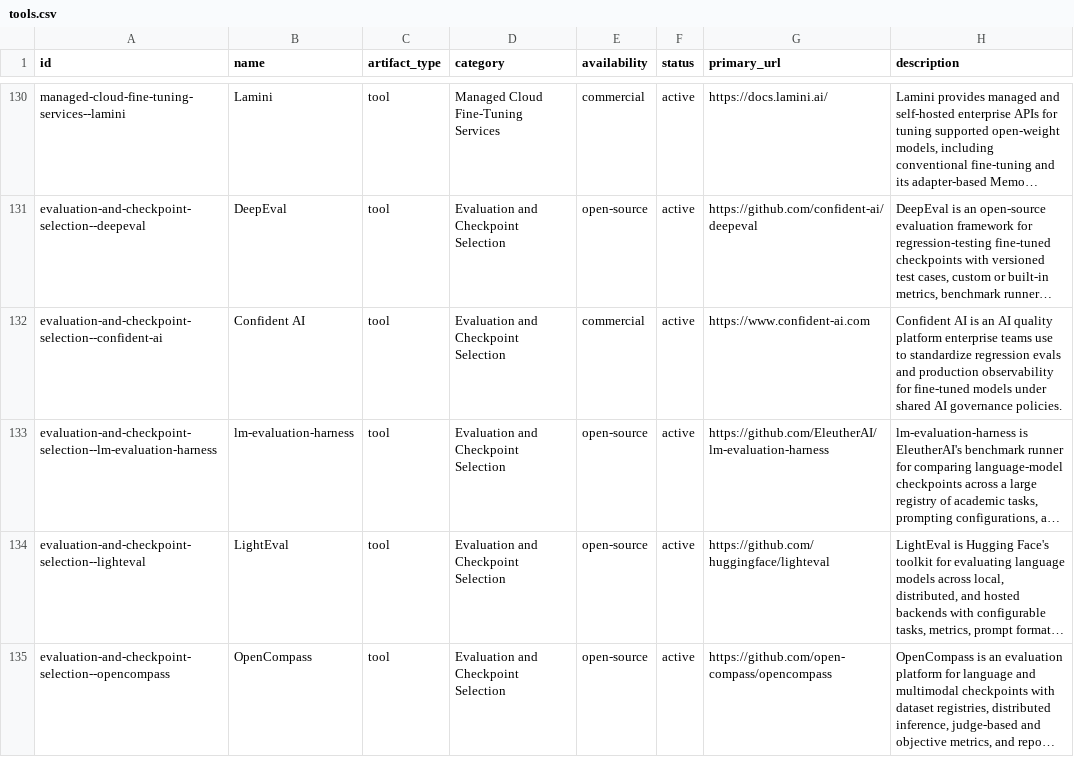
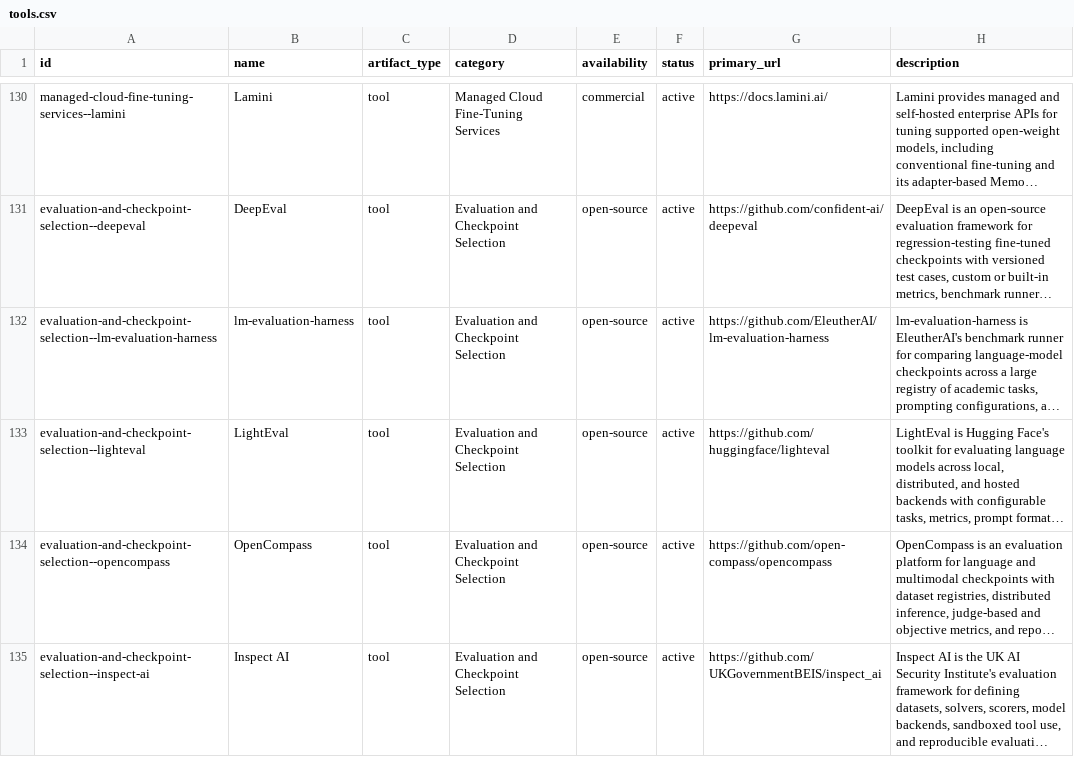
Before and after one commit to aglio-lab/llm-fine-tuning-tools, a CSV file: data/tools.csv, drawn as a sheet; only a part is shown, gaps mark what is left out; the shorter side is filled out with more unchanged rows; long unchanged cells end in …; the diff names each change by its address in the sheet, - before the commit and + after, or states it on an @@ line.

Commit message:
Refine catalog scope and category ordering

```diff
--- a/data/tools.csv
+++ b/data/tools.csv
-row 132: evaluation-and-checkpoint-selection--confident-ai | Confident AI | tool | Evaluation and Checkpoint Selection | commercial | active | https://www.confident-ai.com | Confident AI is an AI quality platform enterprise teams use to standardize regression evals and production observability for fine-tuned models under shared AI governance policies.
```
Also changed, not shown: 3 other files.
